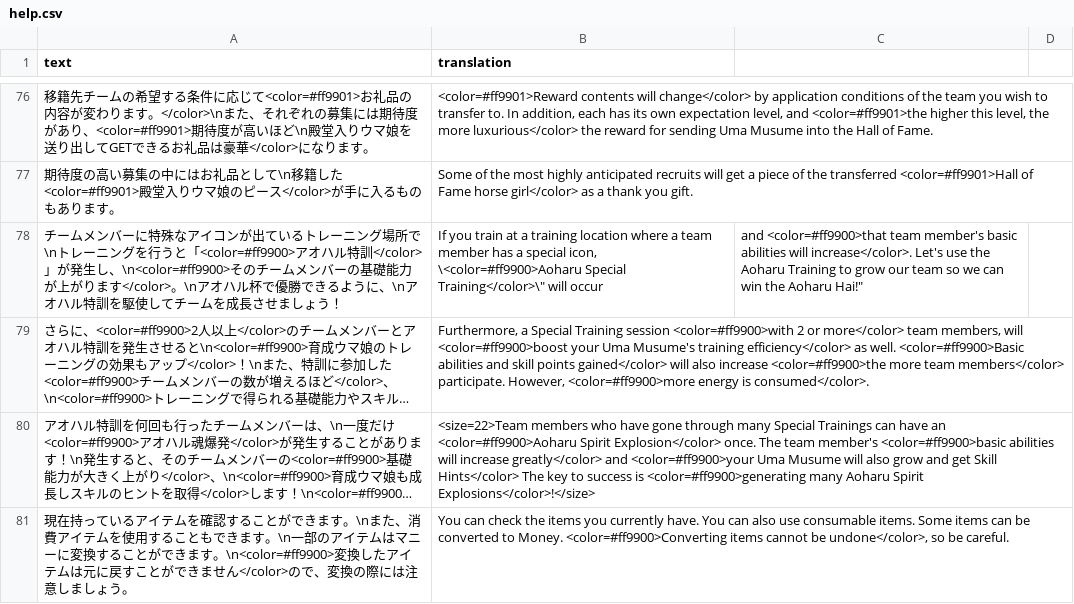
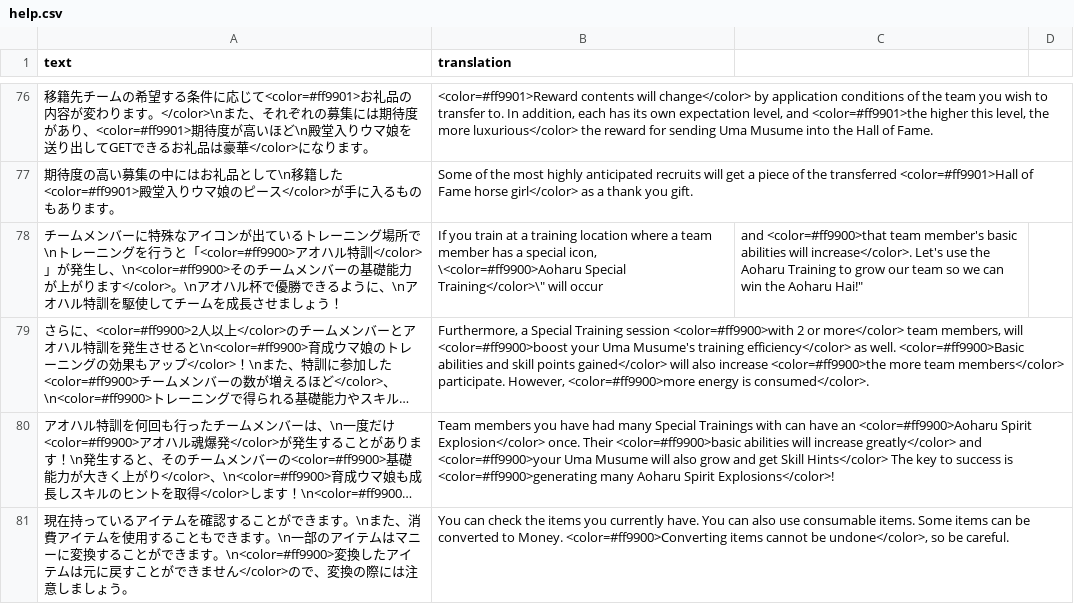
Before and after one commit to FabulousCupcake/umamusume-db-translate, a CSV file: src/data/help.csv, drawn as a sheet; only a part is shown, gaps mark what is left out; long unchanged cells end in …; the diff covers the shown part only; the diff names each change by its address in the sheet, - before the commit and + after, or states it on an @@ line.

Commit message:
Optimize sizes to in game display.

```diff
--- a/src/data/help.csv
+++ b/src/data/help.csv
-B80 (translation): <size=22>Team members who have gone through many Special Trainings can have an <color=#ff9900>Aoharu Spirit Explosion</color> once. The team member's <color=#ff9900>basic abilities will increase greatly</color> and <color=#ff9900>your Uma Musume will also grow and get Skill Hints</color> The key to success is <color=#ff9900>generating many Aoharu Spirit Explosions</color>!</size>
+B80 (translation): Team members you have had many Special Trainings with can have an <color=#ff9900>Aoharu Spirit Explosion</color> once. Their <color=#ff9900>basic abilities will increase greatly</color> and <color=#ff9900>your Uma Musume will also grow and get Skill Hints</color> The key to success is <color=#ff9900>generating many Aoharu Spirit Explosions</color>!
```
Also changed, not shown: 5 edited cells elsewhere in this file.
